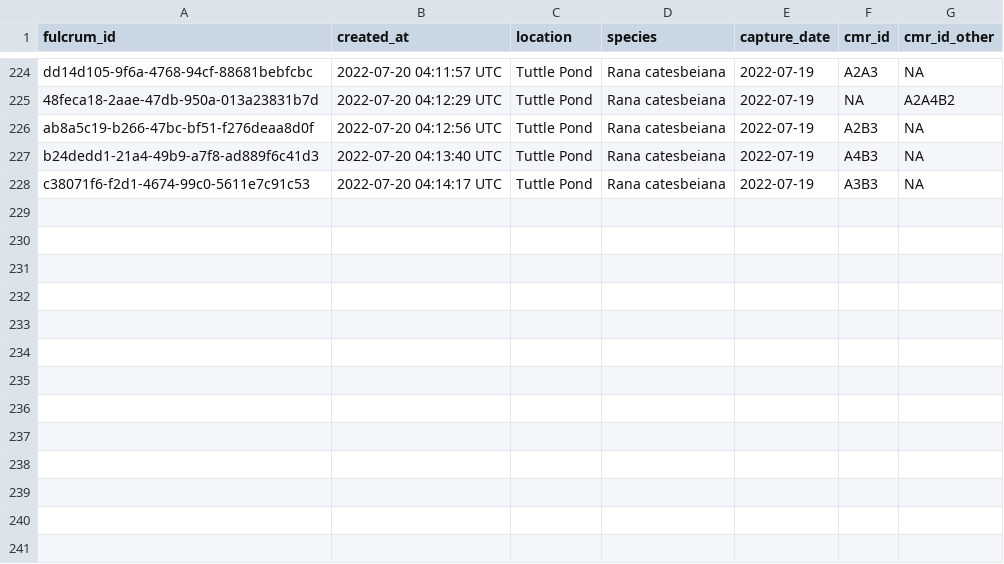
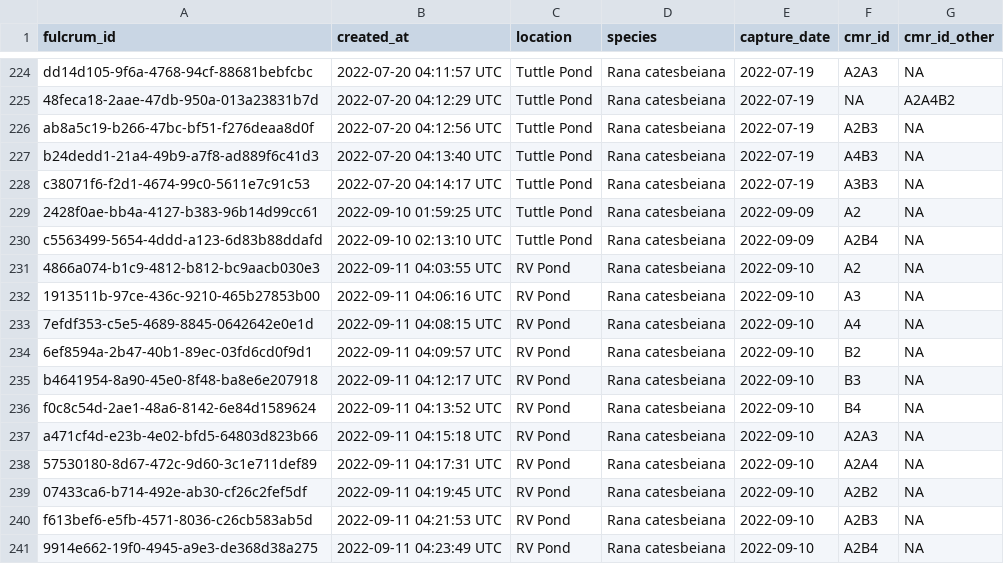
Before and after one commit to brandonhoenig/PA-FulcrumData, a CSV file: Output/Munged_data/munged_CMR_Data.csv, drawn as a sheet; only a part is shown, gaps mark what is left out.

```diff
--- a/Output/Munged_data/munged_CMR_Data.csv
+++ b/Output/Munged_data/munged_CMR_Data.csv
@@ -228 +228,14 @@
 "c38071f6-f2d1-4674-99c0-5611e7c91c53","2022-07-20 04:14:17 UTC","Tuttle Pond","Rana catesbeiana",2022-07-19,"A3B3",NA
+"2428f0ae-bb4a-4127-b383-96b14d99cc61","2022-09-10 01:59:25 UTC","Tuttle Pond","Rana catesbeiana",2022-09-09,"A2",NA
+"c5563499-5654-4ddd-a123-6d83b88ddafd","2022-09-10 02:13:10 UTC","Tuttle Pond","Rana catesbeiana",2022-09-09,"A2B4",NA
+"4866a074-b1c9-4812-b812-bc9aacb030e3","2022-09-11 04:03:55 UTC","RV Pond","Rana catesbeiana",2022-09-10,"A2",NA
+"1913511b-97ce-436c-9210-465b27853b00","2022-09-11 04:06:16 UTC","RV Pond","Rana catesbeiana",2022-09-10,"A3",NA
+"7efdf353-c5e5-4689-8845-0642642e0e1d","2022-09-11 04:08:15 UTC","RV Pond","Rana catesbeiana",2022-09-10,"A4",NA
+"6ef8594a-2b47-40b1-89ec-03fd6cd0f9d1","2022-09-11 04:09:57 UTC","RV Pond","Rana catesbeiana",2022-09-10,"B2",NA
+"b4641954-8a90-45e0-8f48-ba8e6e207918","2022-09-11 04:12:17 UTC","RV Pond","Rana catesbeiana",2022-09-10,"B3",NA
+"f0c8c54d-2ae1-48a6-8142-6e84d1589624","2022-09-11 04:13:52 UTC","RV Pond","Rana catesbeiana",2022-09-10,"B4",NA
+"a471cf4d-e23b-4e02-bfd5-64803d823b66","2022-09-11 04:15:18 UTC","RV Pond","Rana catesbeiana",2022-09-10,"A2A3",NA
+"57530180-8d67-472c-9d60-3c1e711def89","2022-09-11 04:17:31 UTC","RV Pond","Rana catesbeiana",2022-09-10,"A2A4",NA
+"07433ca6-b714-492e-ab30-cf26c2fef5df","2022-09-11 04:19:45 UTC","RV Pond","Rana catesbeiana",2022-09-10,"A2B2",NA
+"f613bef6-e5fb-4571-8036-c26cb583ab5d","2022-09-11 04:21:53 UTC","RV Pond","Rana catesbeiana",2022-09-10,"A2B3",NA
+"9914e662-19f0-4945-a9e3-de368d38a275","2022-09-11 04:23:49 UTC","RV Pond","Rana catesbeiana",2022-09-10,"A2B4",NA
```
Also changed, not shown: Output/Munged_data/munged_Acoustic_Survey_Repeatable.csv, Output/Munged_data/munged_Amphibian_Captured_Information.csv, 7 other files.
